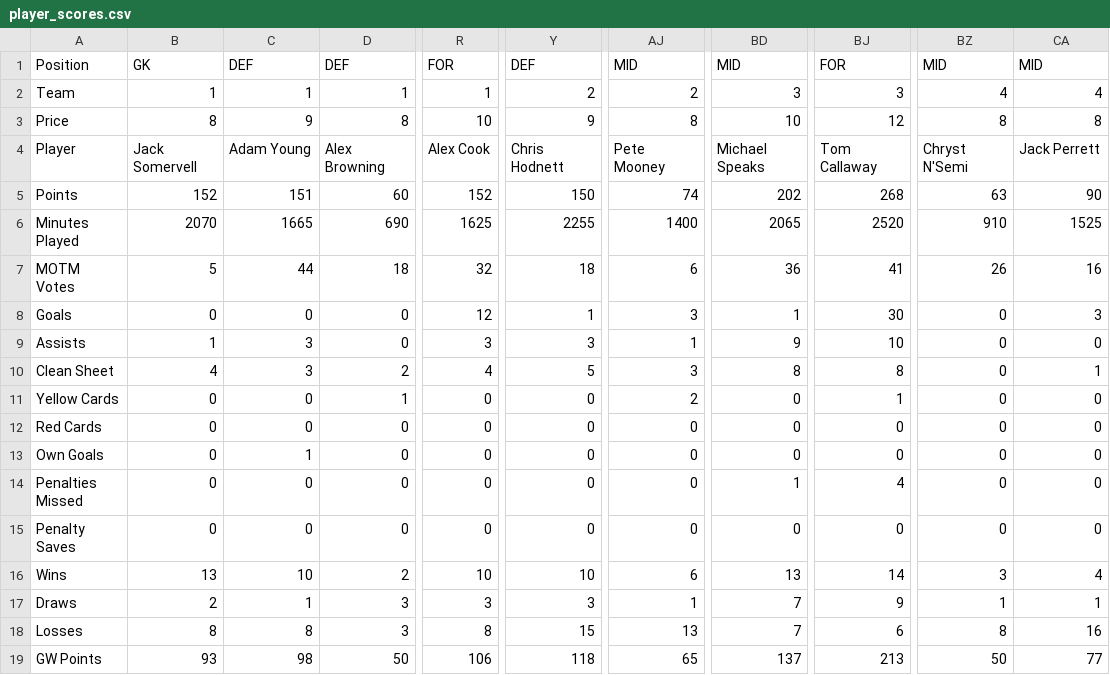
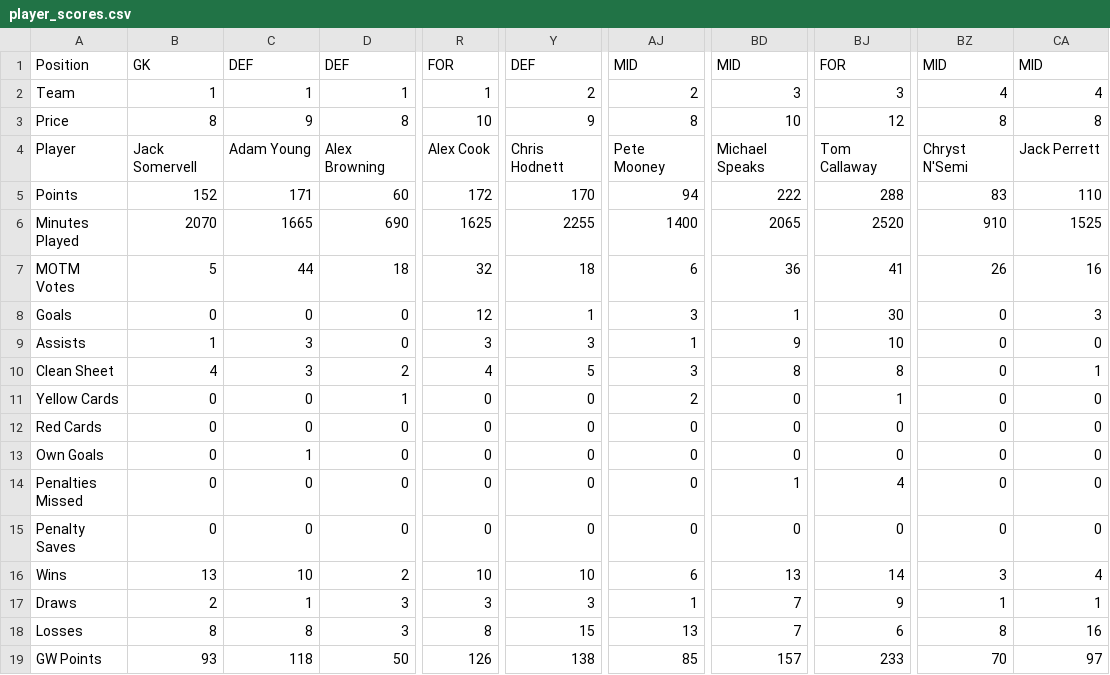
Before and after one commit to bm13563/torps-fpl, a CSV file: data/25_26/player_scores.csv, drawn as a sheet; only a part is shown, gaps mark what is left out; the diff names each change by its address in the sheet, - before the commit and + after, or states it on an @@ line.

Commit message:
25/26 Player data correction

```diff
--- a/data/25_26/player_scores.csv
+++ b/data/25_26/player_scores.csv
-C5: 151
+C5: 171
-R5: 152
+R5: 172
-Y5: 150
+Y5: 170
-AJ5: 74
+AJ5: 94
-BD5: 202
+BD5: 222
-BJ5: 268
+BJ5: 288
-BZ5: 63
+BZ5: 83
-CA5: 90
+CA5: 110
-C19: 98
+C19: 118
-R19: 106
+R19: 126
-Y19: 118
+Y19: 138
-AJ19: 65
+AJ19: 85
-BD19: 137
+BD19: 157
-BJ19: 213
+BJ19: 233
-BZ19: 50
+BZ19: 70
-CA19: 77
+CA19: 97
```
